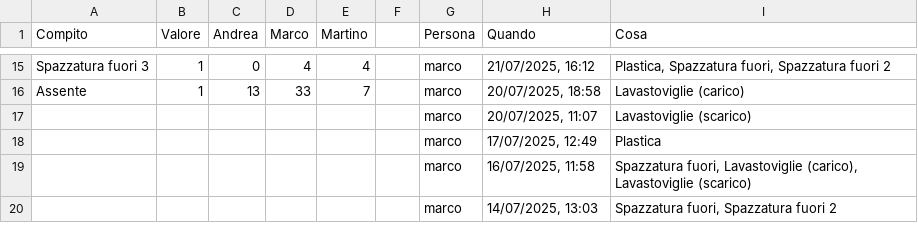
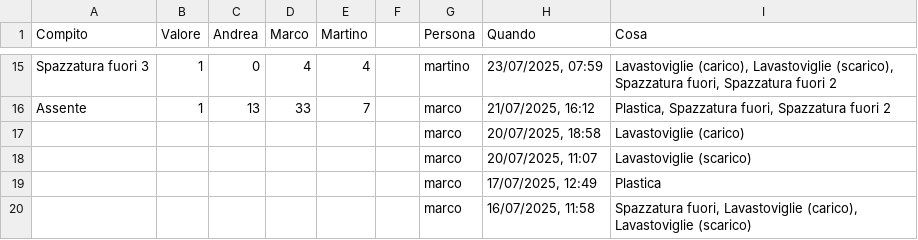
Before and after one commit to BertrandPouget/v0-litpi, a CSV file: data/chores.csv, drawn as a sheet; only a part is shown, gaps mark what is left out; the shorter side is filled out with more unchanged rows; the diff covers the shown part only; the diff names each change by its address in the sheet, - before the commit and + after, or states it on an @@ line.

Commit message:
Update chores for martino

```diff
--- a/data/chores.csv
+++ b/data/chores.csv
-G15 (Persona): marco
+G15 (Persona): martino
-H15 (Quando): 21/07/2025, 16:12
+H15 (Quando): 23/07/2025, 07:59
-I15 (Cosa): Plastica, Spazzatura fuori,…
+I15 (Cosa): Lavastoviglie (carico), Lavastoviglie (scarico), Spazzatura fuori,…
-H16 (Quando): 20/07/2025, 18:58
+H16 (Quando): 21/07/2025, 16:12
-I16 (Cosa): Lavastoviglie (carico)
+I16 (Cosa): Plastica, Spazzatura fuori, Spazzatura fuori 2
+row 17:  |  |  |  |  |  | marco | 20/07/2025, 18:58 | Lavastoviglie (carico)
```
Also changed, not shown: 31 edited cells elsewhere in this file.
